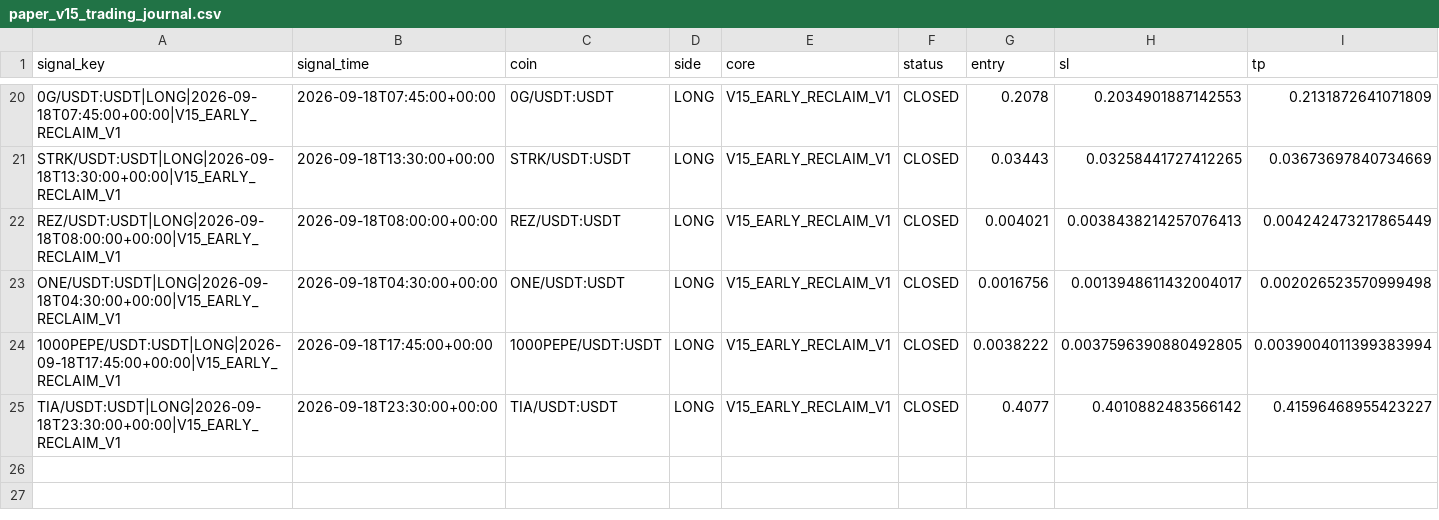
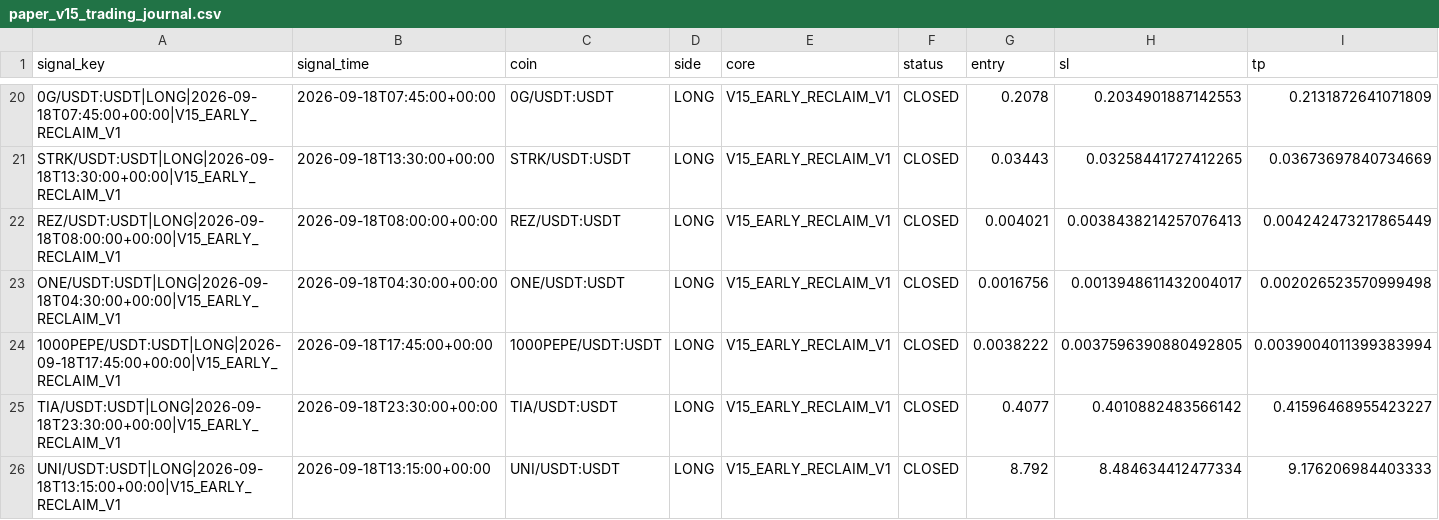
Before and after one commit to samesameagro-droid/sam-edge-v15-v8i, a CSV file: paper_v15_trading_journal.csv, drawn as a sheet; only a part is shown, gaps mark what is left out; rows hold the shown columns only; the diff names each change by its address in the sheet, - before the commit and + after, or states it on an @@ line.

Commit message:
paper: V15 professional forward state

```diff
--- a/paper_v15_trading_journal.csv
+++ b/paper_v15_trading_journal.csv
+row 26: UNI/USDT:USDT|LONG|2026-09-18T13:15:00+00:00|V15_EARLY_RECLAIM_V1 | 2026-09-18T13:15:00+00:00 | UNI/USDT:USDT | LONG | V15_EARLY_RECLAIM_V1 | CLOSED | 8.792 | 8.484634412477334 | 9.176206984403333
```
Also changed, not shown: v15_forward_test_master_journal.csv, 7 other files.
